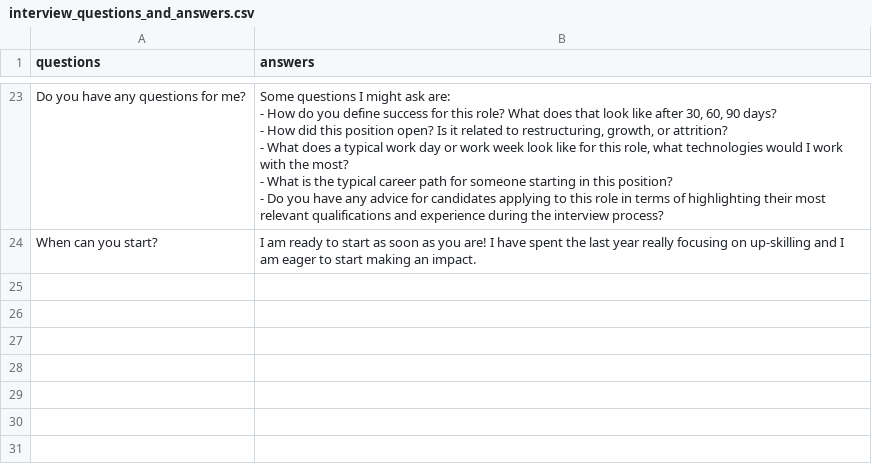
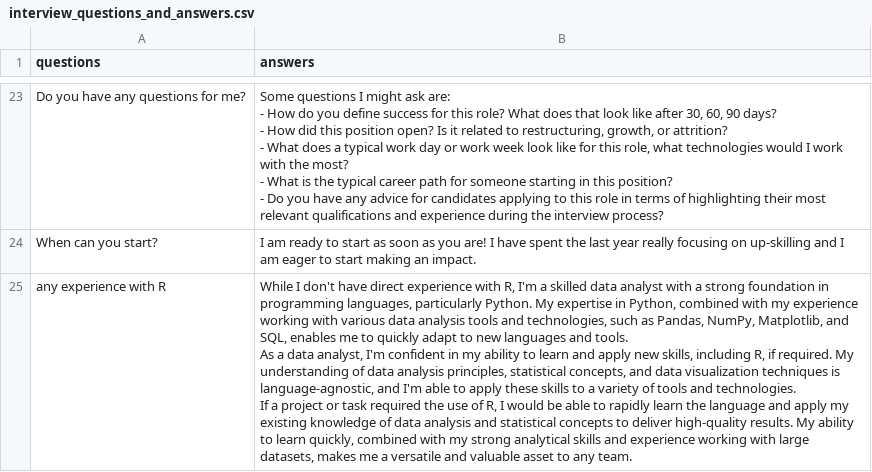
Before and after one commit to IMMontoya/instant_interview_bot, a CSV file: interview_questions_and_answers.csv, drawn as a sheet; only a part is shown, gaps mark what is left out; the diff covers the shown part only.

```diff
--- a/interview_questions_and_answers.csv
+++ b/interview_questions_and_answers.csv
@@ -50,0 +51,5 @@ When can you start?,I am ready to start as soon as you are! I have spent the las
+any experience with R, "While I don't have direct experience with R, I'm a skilled data analyst with a strong foundation in programming languages, particularly Python. My expertise in Python, combined with my experience working with various data analysis tools and technologies, such as Pandas, NumPy, Matplotlib, and SQL, enables me to quickly adapt to new languages and tools.
+
+As a data analyst, I'm confident in my ability to learn and apply new skills, including R, if required. My understanding of data analysis principles, statistical concepts, and data visualization techniques is language-agnostic, and I'm able to apply these skills to a variety of tools and technologies.
+
+If a project or task required the use of R, I would be able to rapidly learn the language and apply my existing knowledge of data analysis and statistical concepts to deliver high-quality results. My ability to learn quickly, combined with my strong analytical skills and experience working with large datasets, makes me a versatile and valuable asset to any team."
```
Also changed, not shown: 1 added row elsewhere in this file, 2 other files.
